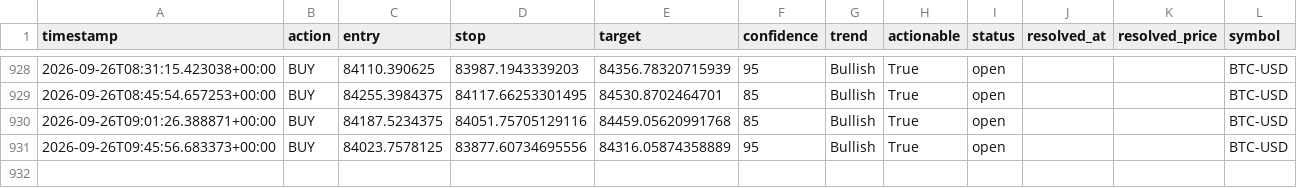
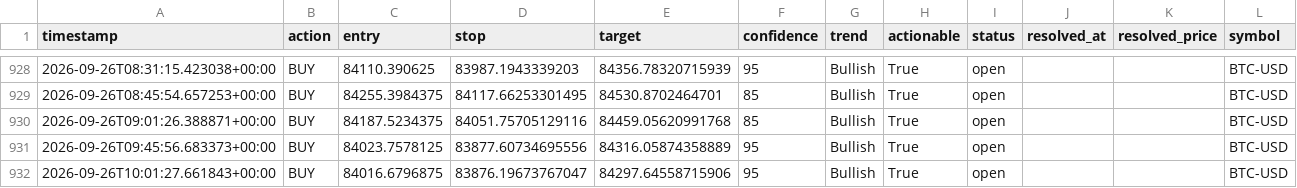
Before and after one commit to wyethmontz/trade-anything, a CSV file: data/signal_log.csv, drawn as a sheet; only a part is shown, gaps mark what is left out; the diff names each change by its address in the sheet, - before the commit and + after, or states it on an @@ line.

```diff
--- a/data/signal_log.csv
+++ b/data/signal_log.csv
+row 932: 2026-09-26T10:01:27.661843+00:00 | BUY | 84016.6796875 | 83876.19673767047 | 84297.64558715906 | 95 | Bullish | True | open |  |  | BTC-USD
```
